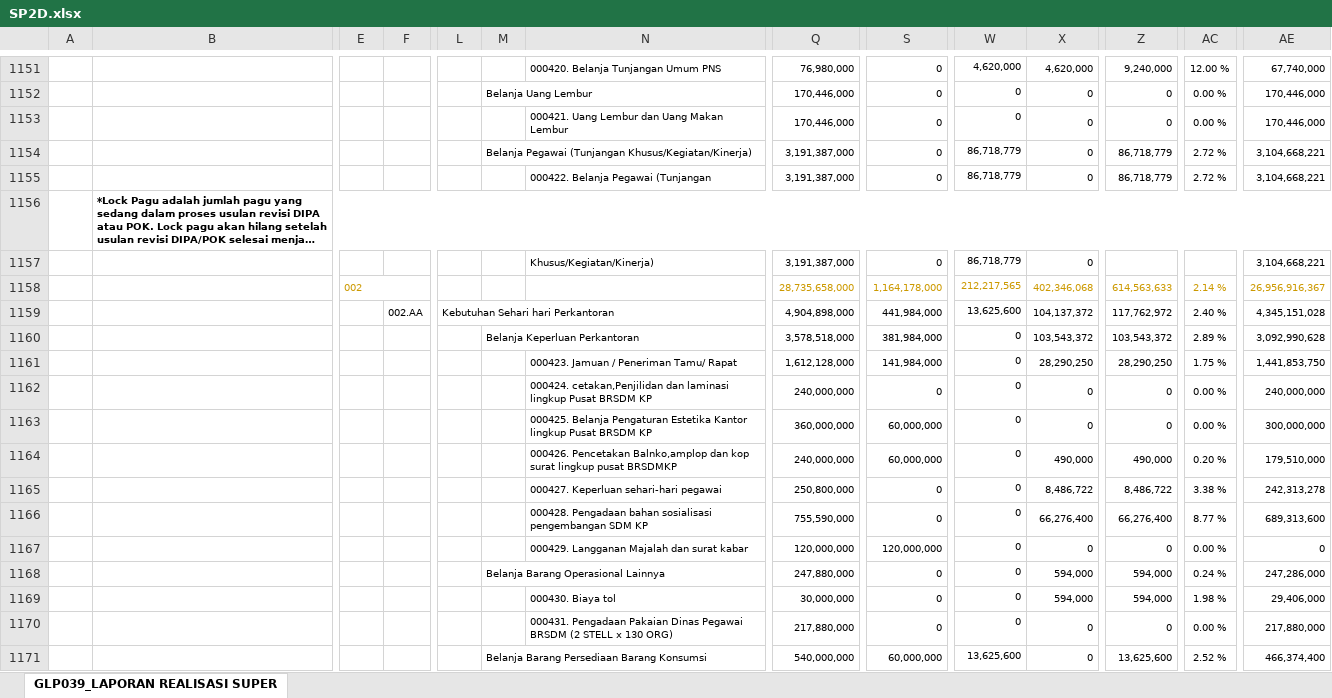
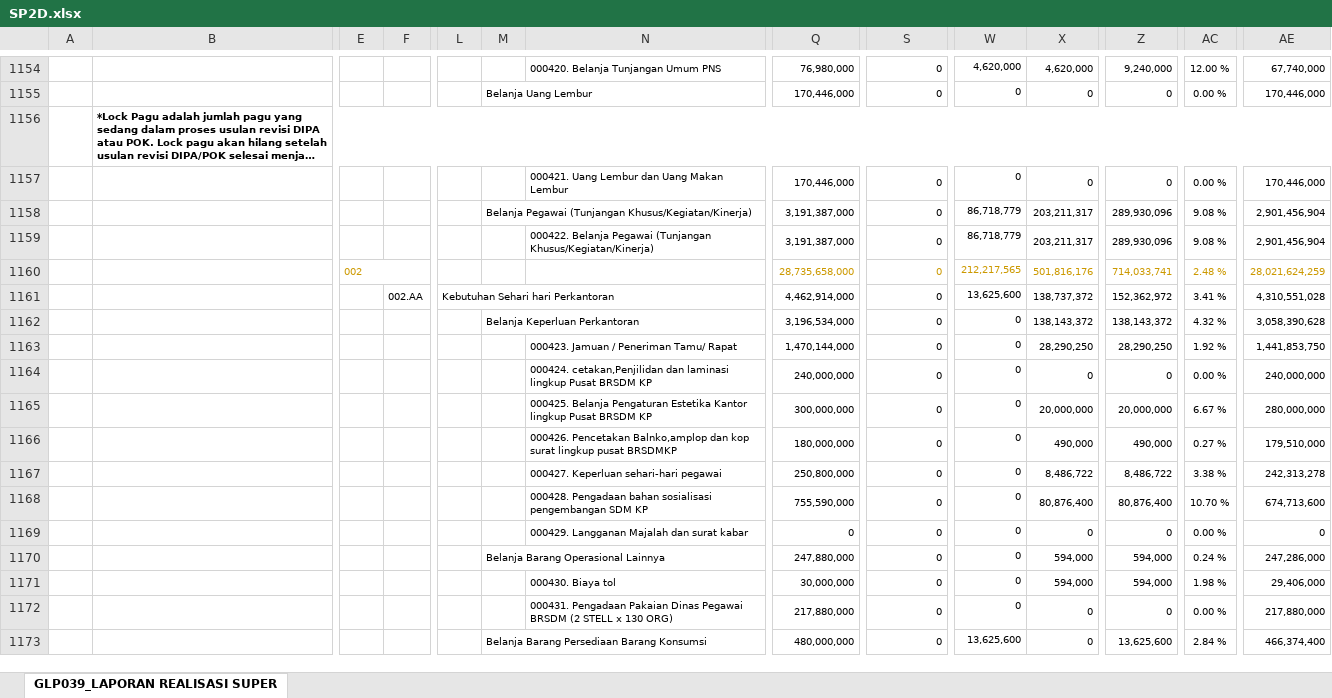
Before and after one commit to edimistiono/TA.2024, an Excel workbook: Database/SP2D.xlsx, sheet GLP039_LAPORAN REALISASI SUPER, drawn as a sheet; only a part is shown, gaps mark what is left out; long unchanged cells end in …; values as stored, in another font and other column widths than the file's, no borders; charts and pictures not drawn; removed rows and columns are numbered as before the commit, all else as after; rows hold the shown columns only; the diff covers the shown part only; the diff names each change by its address in the sheet, - before the commit and + after, or states it on an @@ line.

```diff
--- a/Database/SP2D.xlsx (sheet GLP039_LAPORAN REALISASI SUPER)
+++ b/Database/SP2D.xlsx (sheet GLP039_LAPORAN REALISASI SUPER)
-X1158: 0
+X1158: 203,211,317
-Z1158: 86,718,779
+Z1158: 289,930,096
-AC1158: 2.72 %
+AC1158: 9.08 %
-AE1158: 3,104,668,221
+AE1158: 2,901,456,904
-row 1155:  |  |  |  |  |  | 000422. Belanja Pegawai (Tunjangan | 3,191,387,000 | 0 | 86,718,779 | 0 | 86,718,779 | 2.72 % | 3,104,668,221
-row 1157:  |  |  |  |  |  | Khusus/Kegiatan/Kinerja) | 3,191,387,000 | 0 | 86,718,779 | 0 |  |  | 3,104,668,221
-row 1158:  |  | 002 |  |  |  |  | 28,735,658,000 | 1,164,178,000 | 212,217,565 | 402,346,068 | 614,563,633 | 2.14 % | 26,956,916,367
-row 1159:  |  |  | 002.AA | Kebutuhan Sehari hari Perkantoran |  |  | 4,904,898,000 | 441,984,000 | 13,625,600 | 104,137,372 | 117,762,972 | 2.40 % | 4,345,151,028
-row 1160:  |  |  |  |  | Belanja Keperluan Perkantoran |  | 3,578,518,000 | 381,984,000 | 0 | 103,543,372 | 103,543,372 | 2.89 % | 3,092,990,628
+row 1159:  |  |  |  |  |  | 000422. Belanja Pegawai (Tunjangan Khusus/Kegiatan/Kinerja) | 3,191,387,000 | 0 | 86,718,779 | 203,211,317 | 289,930,096 | 9.08 % | 2,901,456,904
+row 1160:  |  | 002 |  |  |  |  | 28,735,658,000 | 0 | 212,217,565 | 501,816,176 | 714,033,741 | 2.48 % | 28,021,624,259
+row 1161:  |  |  | 002.AA | Kebutuhan Sehari hari Perkantoran |  |  | 4,462,914,000 | 0 | 13,625,600 | 138,737,372 | 152,362,972 | 3.41 % | 4,310,551,028
+row 1162:  |  |  |  |  | Belanja Keperluan Perkantoran |  | 3,196,534,000 | 0 | 0 | 138,143,372 | 138,143,372 | 4.32 % | 3,058,390,628
-Q1163: 1,612,128,000
+Q1163: 1,470,144,000
-S1163: 141,984,000
+S1163: 0
-AC1163: 1.75 %
+AC1163: 1.92 %
-row 1163:  |  |  |  |  |  | 000425. Belanja Pengaturan Estetika Kantor lingkup Pusat BRSDM KP | 360,000,000 | 60,000,000 | 0 | 0 | 0 | 0.00 % | 300,000,000
+row 1165:  |  |  |  |  |  | 000425. Belanja Pengaturan Estetika Kantor lingkup Pusat BRSDM KP | 300,000,000 | 0 | 0 | 20,000,000 | 20,000,000 | 6.67 % | 280,000,000
-Q1166: 240,000,000
+Q1166: 180,000,000
-S1166: 60,000,000
+S1166: 0
-AC1166: 0.20 %
+AC1166: 0.27 %
-X1168: 66,276,400
+X1168: 80,876,400
-Z1168: 66,276,400
+Z1168: 80,876,400
-AC1168: 8.77 %
+AC1168: 10.70 %
-AE1168: 689,313,600
+AE1168: 674,713,600
-Q1169: 120,000,000
+Q1169: 0
-S1169: 120,000,000
+S1169: 0
-Q1173: 540,000,000
+Q1173: 480,000,000
-S1173: 60,000,000
+S1173: 0
-AC1173: 2.52 %
+AC1173: 2.84 %
```
Also changed, not shown: 45 added rows, 26 removed rows, 86 moved rows and 570 edited cells elsewhere in this sheet, Database/Akrual.xlsx, Database/DAFTAR SP2D SATKER.xlsx, 3 other files.
